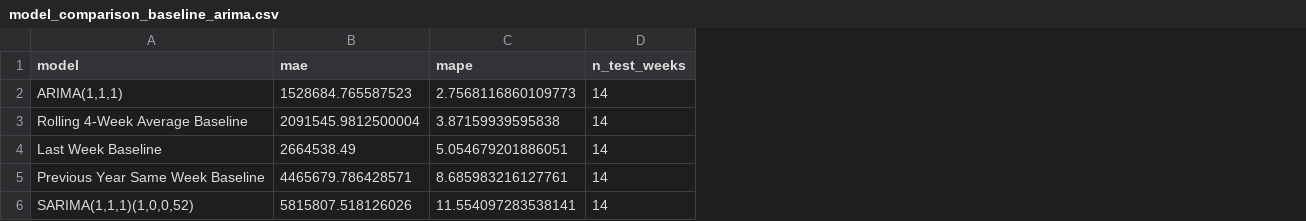
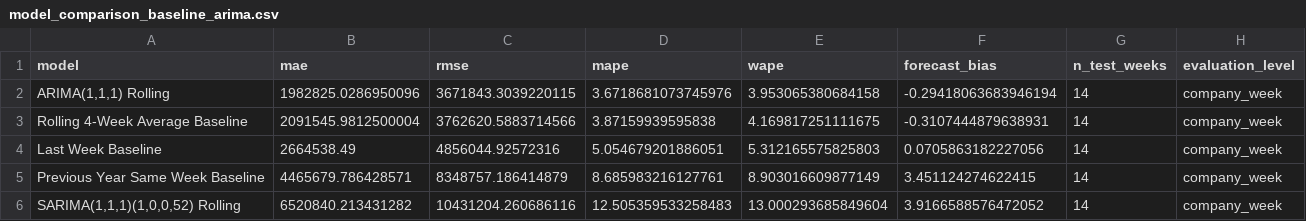
Before and after one commit to franz1022/chongqing-department-store-sales-forecasting, a CSV file: outputs/model_comparison_baseline_arima.csv, drawn as a sheet; removed rows and columns are numbered as before the commit, all else as after; the diff names each change by its address in the sheet, - before the commit and + after, or states it on an @@ line.

```diff
--- a/outputs/model_comparison_baseline_arima.csv
+++ b/outputs/model_comparison_baseline_arima.csv
+column C (rmse), rows 3-5: 3762620.5883714566 | 4856044.92572316 | 8348757.186414879
+column E (wape), rows 3-5: 4.169817251111675 | 5.312165575825803 | 8.903016609877149
+column F (forecast_bias), rows 3-5: -0.3107444879638931 | 0.0705863182227056 | 3.451124274622415
+column H (evaluation_level), rows 3-5: all company_week
-row 2: ARIMA(1,1,1) | 1528684.765587523 | 2.7568116860109773 | 14
+row 2: ARIMA(1,1,1) Rolling | 1982825.0286950096 | 3671843.3039220115 | 3.6718681073745976 | 3.953065380684158 | -0.29418063683946194 | 14 | company_week
-row 6: SARIMA(1,1,1)(1,0,0,52) | 5815807.518126026 | 11.554097283538141 | 14
+row 6: SARIMA(1,1,1)(1,0,0,52) Rolling | 6520840.213431282 | 10431204.260686116 | 12.505359533258483 | 13.000293685849604 | 3.9166588576472052 | 14 | company_week
```
Also changed, not shown: outputs/arima_sarima_forecast_2024_summer.csv, outputs/final_comparable_model_comparison.csv, 1 other file.
